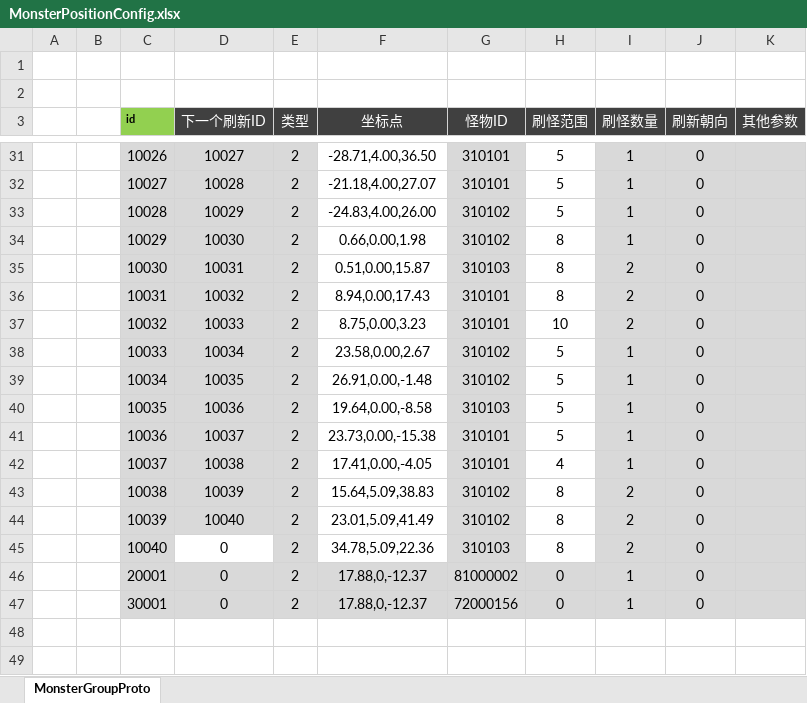
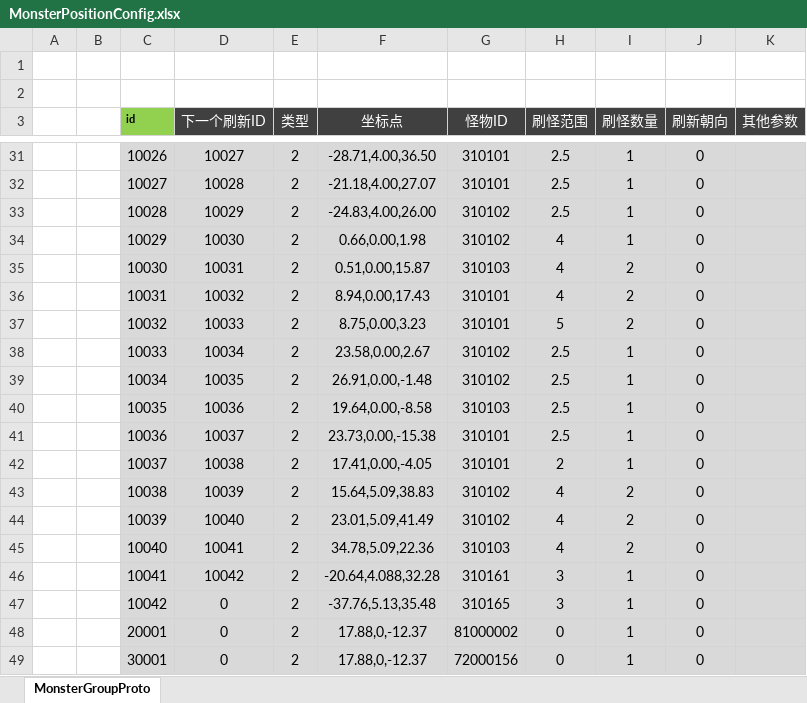
Before and after one commit to csyinghuochong/mengjing, an Excel workbook: Unity/Assets/Config/Excel/MonsterPositionConfig.xlsx, sheet MonsterGroupProto, drawn as a sheet; only a part is shown, gaps mark what is left out; values as stored, in another font and other column widths than the file's, no borders; the diff covers the shown part only; the diff names each change by its address in the sheet, - before the commit and + after, or states it on an @@ line.

```diff
--- a/Unity/Assets/Config/Excel/MonsterPositionConfig.xlsx (sheet MonsterGroupProto)
+++ b/Unity/Assets/Config/Excel/MonsterPositionConfig.xlsx (sheet MonsterGroupProto)
-F31:F45 fill: none
+F31:F45 fill: #D9D9D9
-H31:H45 fill: none
+H31:H45 fill: #D9D9D9
-H31:H33 (刷怪范围): 5
+H31:H33 (刷怪范围): 2.5
-H34:H36 (刷怪范围): 8
+H34:H36 (刷怪范围): 4
-H37 (刷怪范围): 10
+H37 (刷怪范围): 5
-H38:H41 (刷怪范围): 5
+H38:H41 (刷怪范围): 2.5
-H42 (刷怪范围): 4
+H42 (刷怪范围): 2
-H43:H45 (刷怪范围): 8
+H43:H45 (刷怪范围): 4
-D45 (下一个刷新ID): 0
+D45 (下一个刷新ID): 10041
-D45 fill: none
+D45 fill: #D9D9D9
+row 46:  |  | 10041 | 10042 | 2 | -20.64,4.088,32.28 | 310161 | 3 | 1 | 0
+row 47:  |  | 10042 | 0 | 2 | -37.76,5.13,35.48 | 310165 | 3 | 1 | 0
```
Also changed, not shown: 25 edited cells and cell formats elsewhere in this sheet, Unity/Assets/Config/Excel/DungeonConfig.xlsx, Unity/Assets/Config/Excel/DungeonTransferConfig.xlsx, 22 other files.
